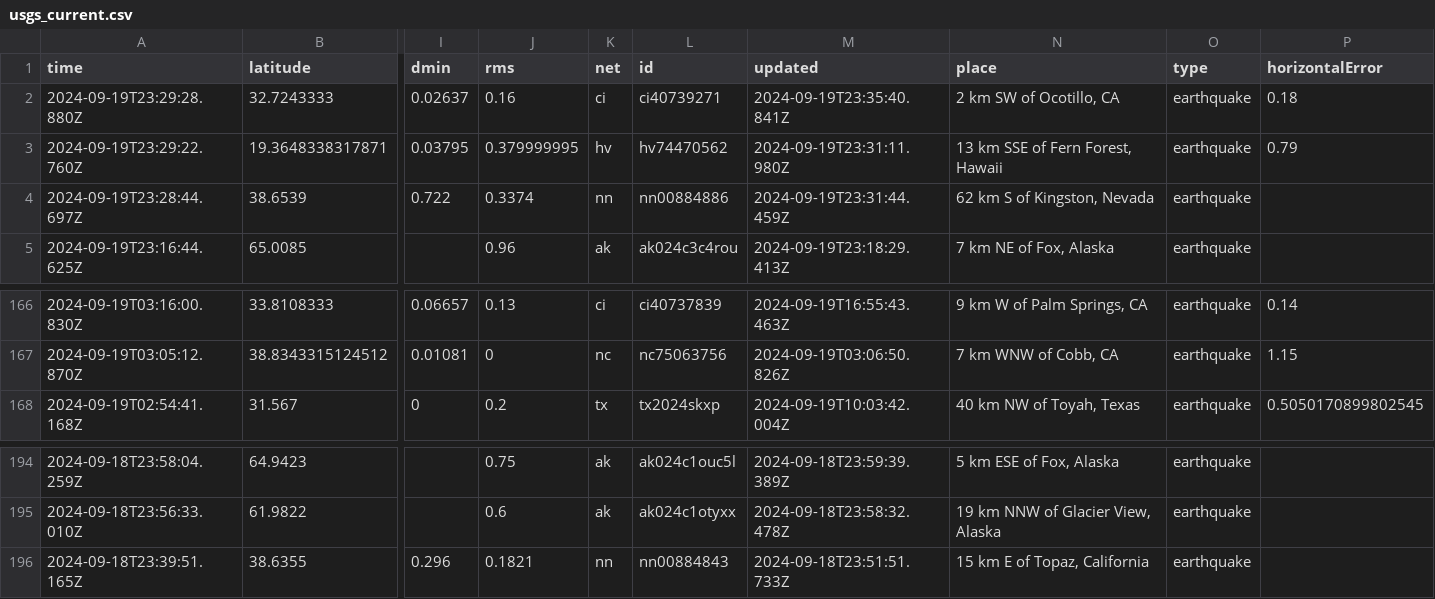
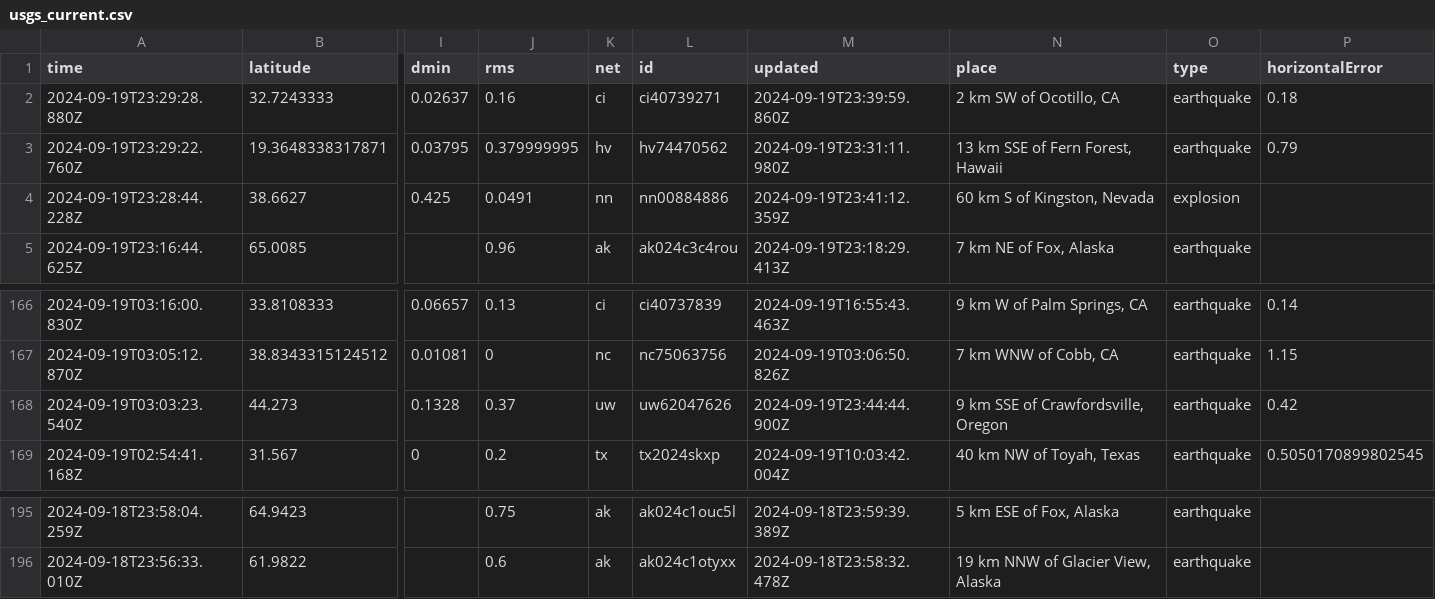
Before and after one commit to HowardTan-repo/demo-github-actions, a CSV file: usgs_current.csv, drawn as a sheet; only a part is shown, gaps mark what is left out; removed rows and columns are numbered as before the commit, all else as after; rows hold the shown columns only; the diff names each change by its address in the sheet, - before the commit and + after, or states it on an @@ line.

```diff
--- a/usgs_current.csv
+++ b/usgs_current.csv
-M2 (updated): 2024-09-19T23:35:40.841Z
+M2 (updated): 2024-09-19T23:39:59.860Z
-row 4: 2024-09-19T23:28:44.697Z | 38.6539 | 0.722 | 0.3374 | nn | nn00884886 | 2024-09-19T23:31:44.459Z | 62 km S of Kingston, Nevada | earthquake
+row 4: 2024-09-19T23:28:44.228Z | 38.6627 | 0.425 | 0.0491 | nn | nn00884886 | 2024-09-19T23:41:12.359Z | 60 km S of Kingston, Nevada | explosion
+row 168: 2024-09-19T03:03:23.540Z | 44.273 | 0.1328 | 0.37 | uw | uw62047626 | 2024-09-19T23:44:44.900Z | 9 km SSE of Crawfordsville, Oregon | earthquake | 0.42
-row 196: 2024-09-18T23:39:51.165Z | 38.6355 | 0.296 | 0.1821 | nn | nn00884843 | 2024-09-18T23:51:51.733Z | 15 km E of Topaz, California | earthquake
```
Also changed, not shown: 1 other file.
